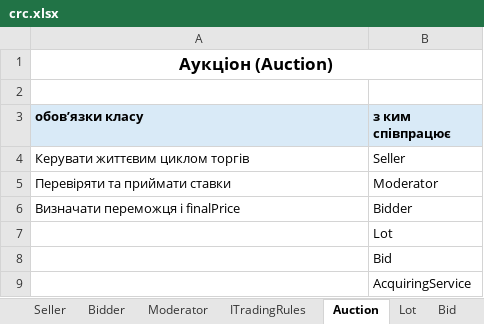
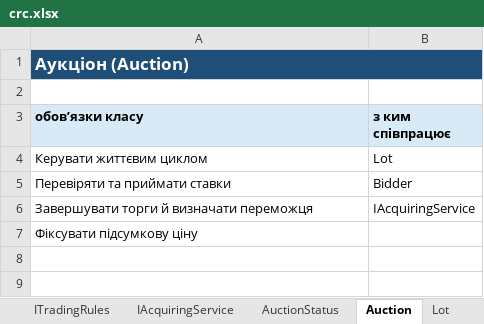
Before and after one commit to KitoragiVioleta/onlineauction, an Excel workbook: docs/crc.xlsx, sheet Auction, drawn as a sheet; values as stored, in another font and other column widths than the file's, no borders; removed rows and columns are numbered as before the commit, all else as after; the diff names each change by its address in the sheet, - before the commit and + after, or states it on an @@ line.

```diff
--- a/docs/crc.xlsx (sheet Auction)
+++ b/docs/crc.xlsx (sheet Auction)
+sheet tab: IAcquiringService
+sheet tab: AuctionStatus
@@ A1 fill: none → #1F4E78, text colour: black → #FFFFFF, alignment: center → left @@
-row 4: Керувати життєвим циклом торгів | Seller
+row 4: Керувати життєвим циклом | Lot
-B5 (з ким співпрацює): Moderator
+B5 (з ким співпрацює): Bidder
-row 6: Визначати переможця і finalPrice | Bidder
-row 7:  | Lot
-row 8:  | Bid
-row 9:  | AcquiringService
+row 6: Завершувати торги й визначати переможця | IAcquiringService
+row 7: Фіксувати підсумкову ціну
```
Also changed, not shown: sheet AuctionParticipant, sheet Lot, sheet ITradingRules, sheet AcquiringService, sheet Seller, sheet Moderator, 2 more sheets, 6 other files.
